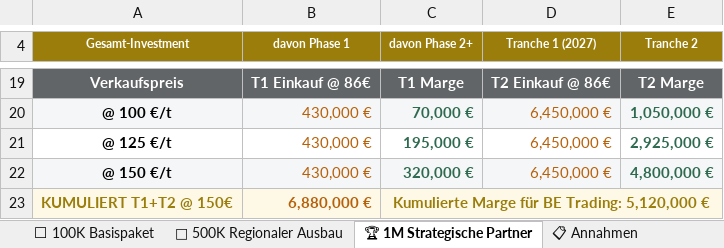
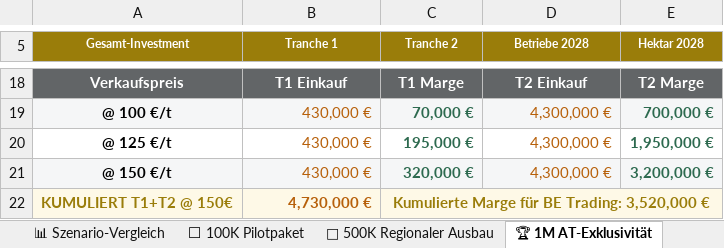
Before and after one commit to GROUNDUP-GmbH/groundup-be-pitch, an Excel workbook: GroundUP_BE_Szenarien_2030.xlsx, sheet 🏆 1M AT-Exklusivität, drawn as a sheet; only a part is shown, gaps mark what is left out; values as stored, in another font and other column widths than the file's, no borders; addresses are those after the commit; the diff covers the shown part only; the diff names each change by its address in the sheet, - before the commit and + after, or states it on an @@ line.

```diff
--- a/GroundUP_BE_Szenarien_2030.xlsx (sheet 🏆 1M AT-Exklusivität)
+++ b/GroundUP_BE_Szenarien_2030.xlsx (sheet 🏆 1M AT-Exklusivität)
-sheet tab: ⬜ 100K Basispaket
+sheet tab: ⬜ 100K Pilotpaket
-sheet tab: 🏆 1M Strategische Partner
+sheet tab: 🏆 1M AT-Exklusivität
-B5: davon Phase 1
+B5: Tranche 1
-C5: davon Phase 2+
+C5: Tranche 2
-D5: Tranche 1 (2027)
+D5: Betriebe 2028
-E5: Tranche 2
+E5: Hektar 2028
-B18 (Tranche 1): T1 Einkauf @ 86€
+B18 (Tranche 1): T1 Einkauf
-D18 (Betriebe 2028): T2 Einkauf @ 86€
+D18 (Betriebe 2028): T2 Einkauf
-D19:D21 (Betriebe 2028): 6,450,000 €
+D19:D21 (Betriebe 2028): 4,300,000 €
-E19 (Hektar 2028): 1,050,000 €
+E19 (Hektar 2028): 700,000 €
-E20 (Hektar 2028): 2,925,000 €
+E20 (Hektar 2028): 1,950,000 €
-E21 (Hektar 2028): 4,800,000 €
+E21 (Hektar 2028): 3,200,000 €
-B22 (Tranche 1): 6,880,000 €
+B22 (Tranche 1): 4,730,000 €
-C22 (Tranche 2): Kumulierte Marge für BE Trading: 5,120,000 €
+C22 (Tranche 2): Kumulierte Marge für BE Trading: 3,520,000 €
```
Also changed, not shown: 2 added rows, 3 removed rows, 24 edited cells and cell formats elsewhere in this sheet, sheet 📊 Szenario-Vergleich, sheet 🚀 500K Regionaler Ausbau, sheet ⬜ 100K Pilotpaket, sheet 📋 Annahmen.
